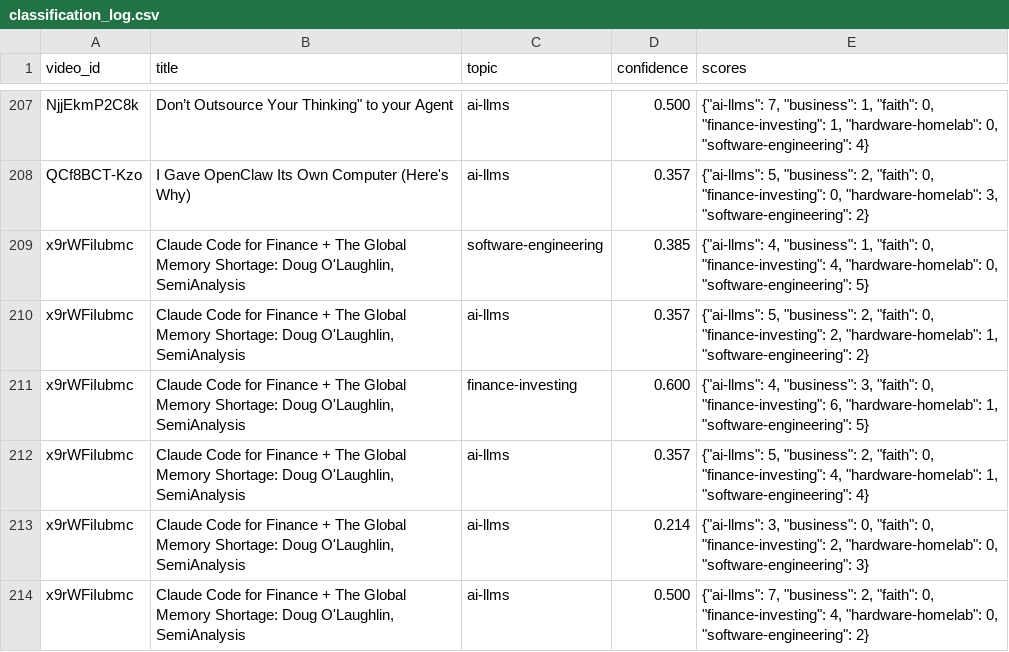
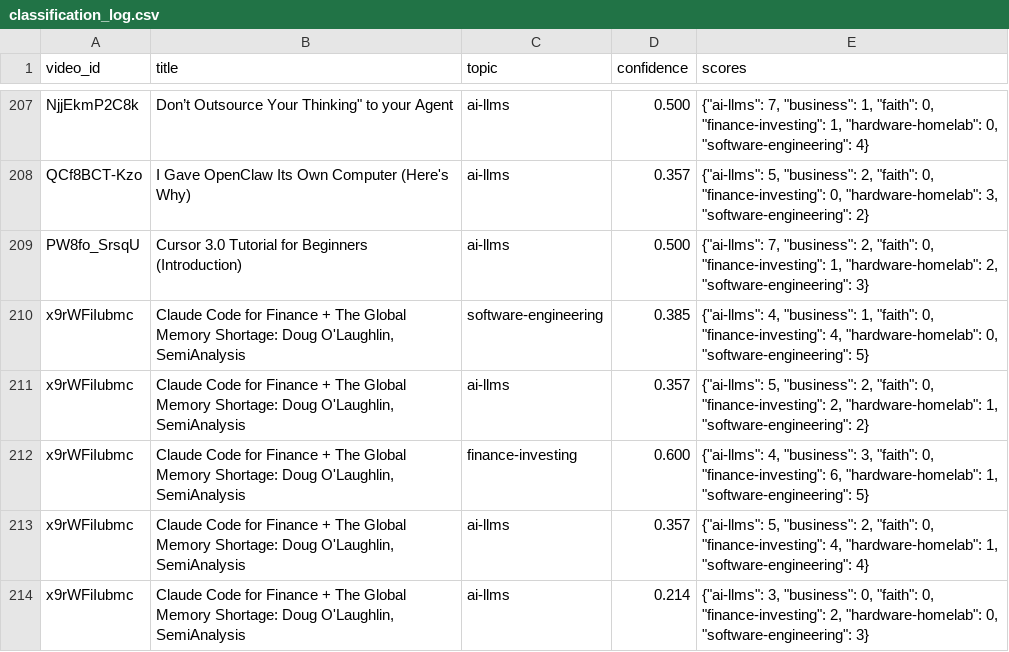
Before and after one commit to mmesomakelvin/transcript-library, a CSV file: pipeline/youtube-transcripts/index/classification_log.csv, drawn as a sheet; only a part is shown, gaps mark what is left out; the shorter side is filled out with more unchanged rows.

```diff
--- a/pipeline/youtube-transcripts/index/classification_log.csv
+++ b/pipeline/youtube-transcripts/index/classification_log.csv
@@ -208,2 +208,3 @@ NjjEkmP2C8k,"Don’t Outsource Your Thinking"" to your Agent",ai-llms,0.500,"{""
 QCf8BCT-Kzo,I Gave OpenClaw Its Own Computer (Here's Why),ai-llms,0.357,"{""ai-llms"": 5, ""business"": 2, ""faith"": 0, ""finance-investing"": 0, ""hardware-homelab"": 3, ""software-engineering"": 2}"
+PW8fo_SrsqU,Cursor 3.0 Tutorial for Beginners (Introduction),ai-llms,0.500,"{""ai-llms"": 7, ""business"": 2, ""faith"": 0, ""finance-investing"": 1, ""hardware-homelab"": 2, ""software-engineering"": 3}"
 x9rWFiIubmc,"Claude Code for Finance + The Global Memory Shortage: Doug O'Laughlin, SemiAnalysis",software-engineering,0.385,"{""ai-llms"": 4, ""business"": 1, ""faith"": 0, ""finance-investing"": 4, ""hardware-homelab"": 0, ""software-engineering"": 5}"
```
Also changed, not shown: pipeline/youtube-transcripts/index/channels.csv, pipeline/youtube-transcripts/index/videos.csv, 6 other files.
